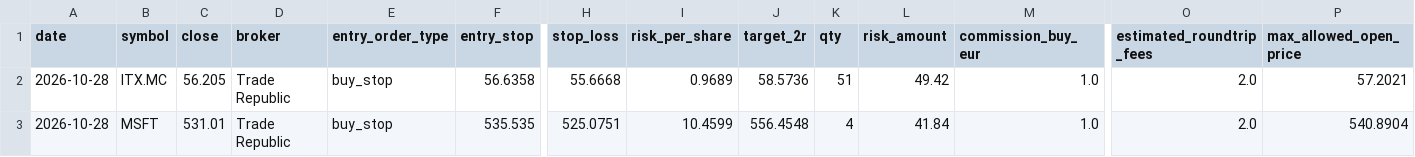
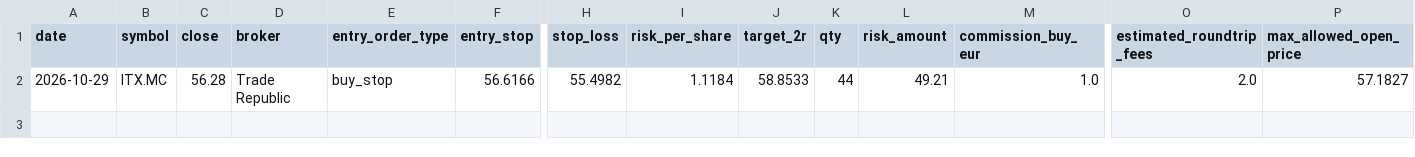
Before and after one commit to xarliev/trading-strategy-dashboard, a CSV file: data/processed/signals_latest.csv, drawn as a sheet; only a part is shown, gaps mark what is left out; rows hold the shown columns only; the diff names each change by its address in the sheet, - before the commit and + after, or states it on an @@ line.

```diff
--- a/data/processed/signals_latest.csv
+++ b/data/processed/signals_latest.csv
-A2 (date): 2026-10-28
+A2 (date): 2026-10-29
-C2 (close): 56.205
+C2 (close): 56.28
-F2 (entry_stop): 56.6358
+F2 (entry_stop): 56.6166
-H2 (stop_loss): 55.6668
+H2 (stop_loss): 55.4982
-I2 (risk_per_share): 0.9689
+I2 (risk_per_share): 1.1184
-J2 (target_2r): 58.5736
+J2 (target_2r): 58.8533
-K2 (qty): 51
+K2 (qty): 44
-L2 (risk_amount): 49.42
+L2 (risk_amount): 49.21
-P2 (max_allowed_open_price): 57.2021
+P2 (max_allowed_open_price): 57.1827
-row 3: 2026-10-28 | MSFT | 531.01 | Trade Republic | buy_stop | 535.535 | 525.0751 | 10.4599 | 556.4548 | 4 | 41.84 | 1.0 | 2.0 | 540.8904
```
Also changed, not shown: data/processed/scan_diagnostics_latest.csv, data/processed/trading_journal.csv, 7 other files.
